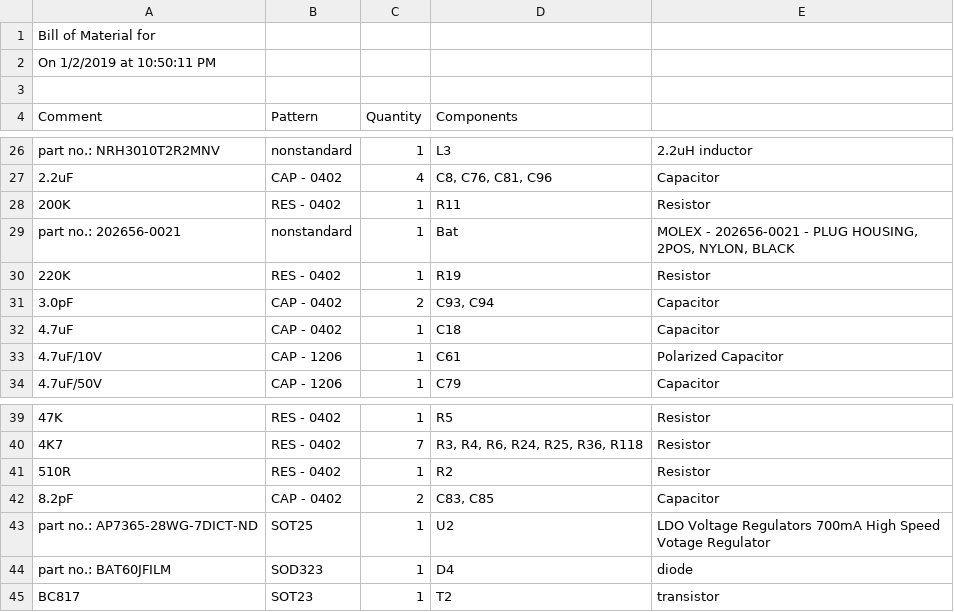
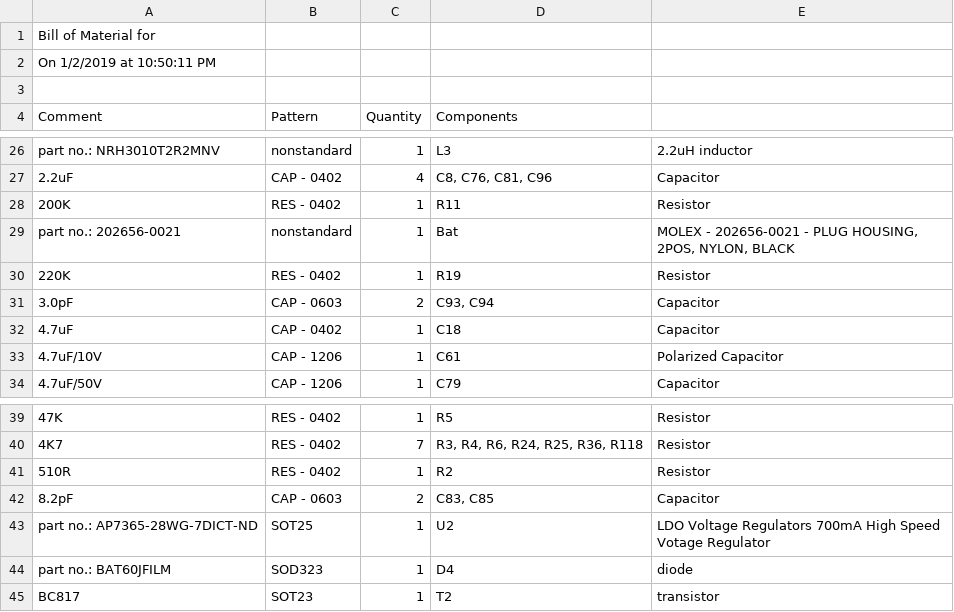
Before and after one commit to adamtibi9/hardwareWallet, a CSV file: trussyBOM.CSV, drawn as a sheet; only a part is shown, gaps mark what is left out; the diff names each change by its address in the sheet, - before the commit and + after, or states it on an @@ line.

Commit message:
Adjust elements near edges

```diff
--- a/trussyBOM.CSV
+++ b/trussyBOM.CSV
-B31 (Pattern): CAP - 0402
+B31 (Pattern): CAP - 0603
-B42 (Pattern): CAP - 0402
+B42 (Pattern): CAP - 0603
```
